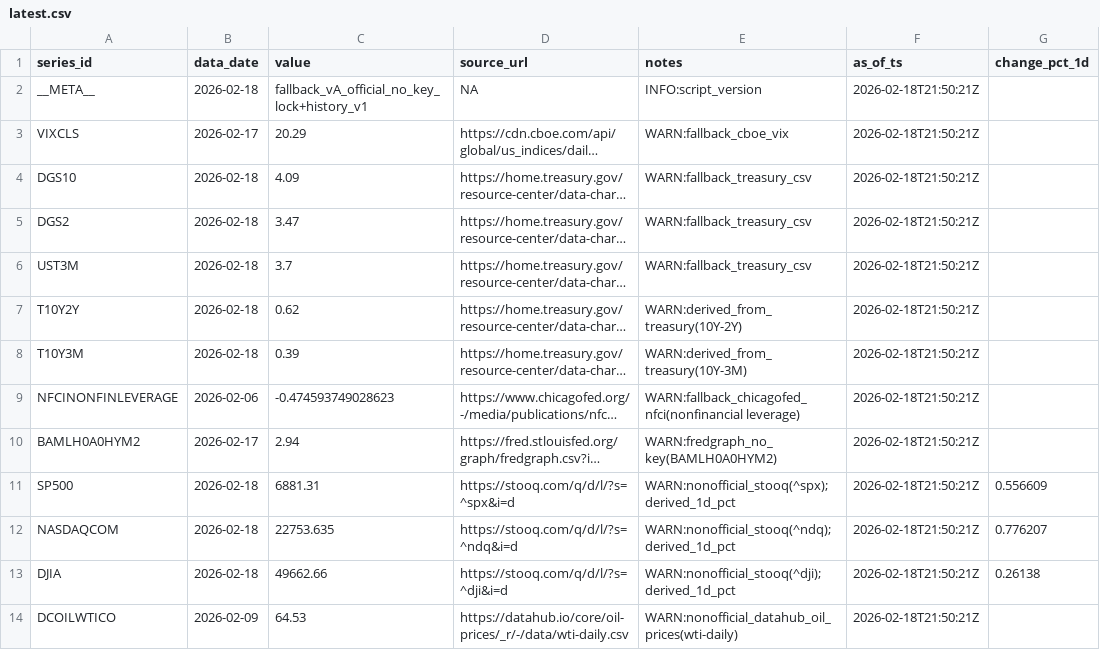
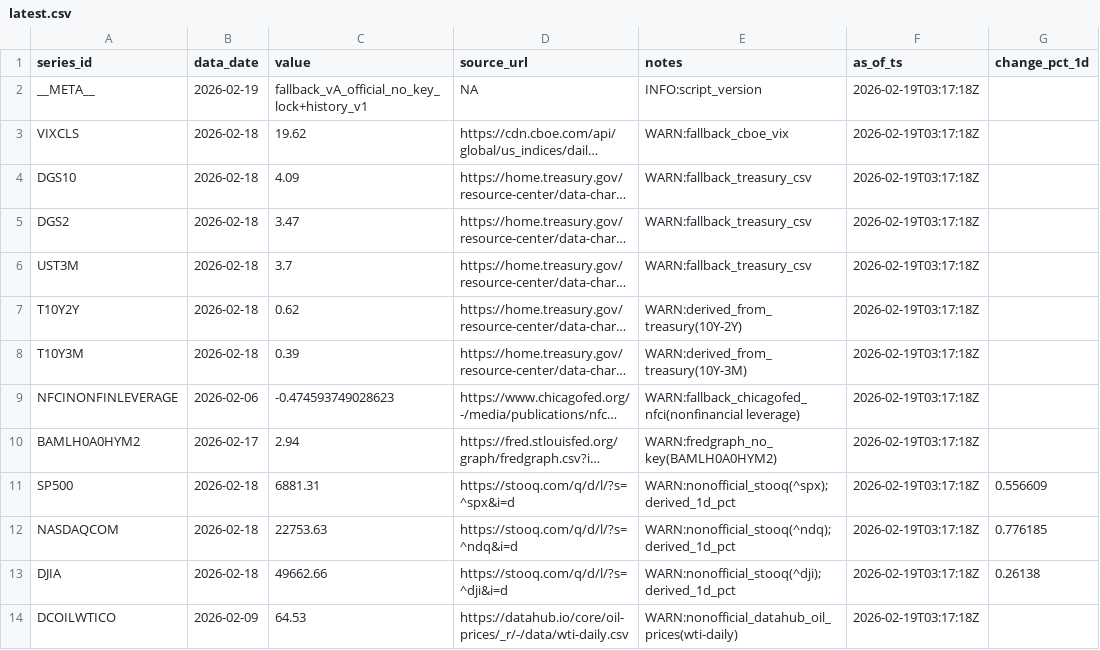
Before and after one commit to Joseph-Chou911/fred-cache, a CSV file: fallback_cache/latest.csv, drawn as a sheet; long unchanged cells end in …; the diff names each change by its address in the sheet, - before the commit and + after, or states it on an @@ line.

```diff
--- a/fallback_cache/latest.csv
+++ b/fallback_cache/latest.csv
-B2 (data_date): 2026-02-18
+B2 (data_date): 2026-02-19
-F2:F14 (as_of_ts): 2026-02-18T21:50:21Z
+F2:F14 (as_of_ts): 2026-02-19T03:17:18Z
-B3 (data_date): 2026-02-17
+B3 (data_date): 2026-02-18
-C3 (value): 20.29
+C3 (value): 19.62
-C12 (value): 22753.635
+C12 (value): 22753.63
-G12 (change_pct_1d): 0.776207
+G12 (change_pct_1d): 0.776185
```
Also changed, not shown: 2 other files.
